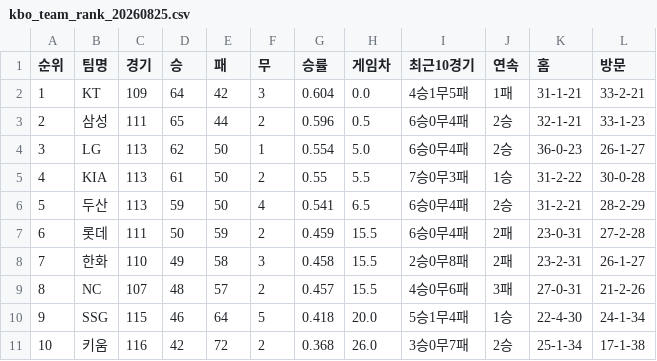
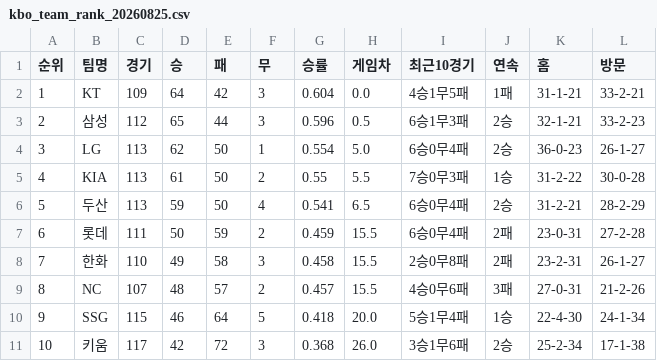
Before and after one commit to kwakws0225-ai/kbo-rank, a CSV file: data/kbo_team_rank_20260825.csv, drawn as a sheet.

```diff
--- a/data/kbo_team_rank_20260825.csv
+++ b/data/kbo_team_rank_20260825.csv
@@ -2,3 +2,3 @@
 1,KT,109,64,42,3,0.604,0.0,4승1무5패,1패,31-1-21,33-2-21
-2,삼성,111,65,44,2,0.596,0.5,6승0무4패,2승,32-1-21,33-1-23
+2,삼성,112,65,44,3,0.596,0.5,6승1무3패,2승,32-1-21,33-2-23
 3,LG,113,62,50,1,0.554,5.0,6승0무4패,2승,36-0-23,26-1-27
@@ -10,2 +10,2 @@
 9,SSG,115,46,64,5,0.418,20.0,5승1무4패,1승,22-4-30,24-1-34
-10,키움,116,42,72,2,0.368,26.0,3승0무7패,2승,25-1-34,17-1-38
+10,키움,117,42,72,3,0.368,26.0,3승1무6패,2승,25-2-34,17-1-38
```
Also changed, not shown: data/kbo_team_rank_latest.csv, 2 other files.
